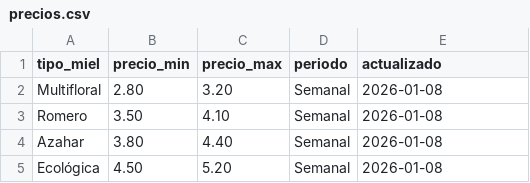
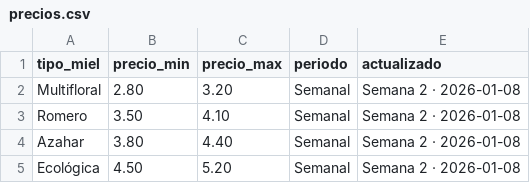
Before and after one commit to JKdt3/miel-indicador, a CSV file: precios.csv, drawn as a sheet.

```diff
--- a/precios.csv
+++ b/precios.csv
@@ -1,5 +1,5 @@
 tipo_miel,precio_min,precio_max,periodo,actualizado
-Multifloral,2.80,3.20,Semanal,2026-01-08
-Romero,3.50,4.10,Semanal,2026-01-08
-Azahar,3.80,4.40,Semanal,2026-01-08
-Ecológica,4.50,5.20,Semanal,2026-01-08
+Multifloral,2.80,3.20,Semanal,Semana 2 · 2026-01-08
+Romero,3.50,4.10,Semanal,Semana 2 · 2026-01-08
+Azahar,3.80,4.40,Semanal,Semana 2 · 2026-01-08
+Ecológica,4.50,5.20,Semanal,Semana 2 · 2026-01-08
```
Also changed, not shown: 1 other file.
